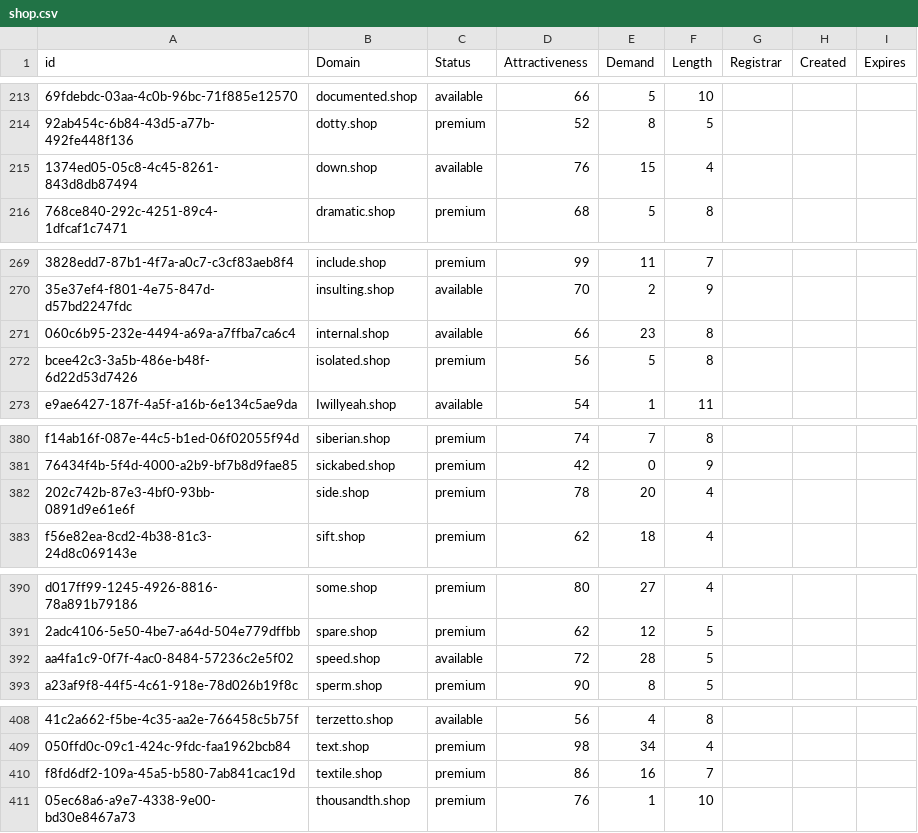
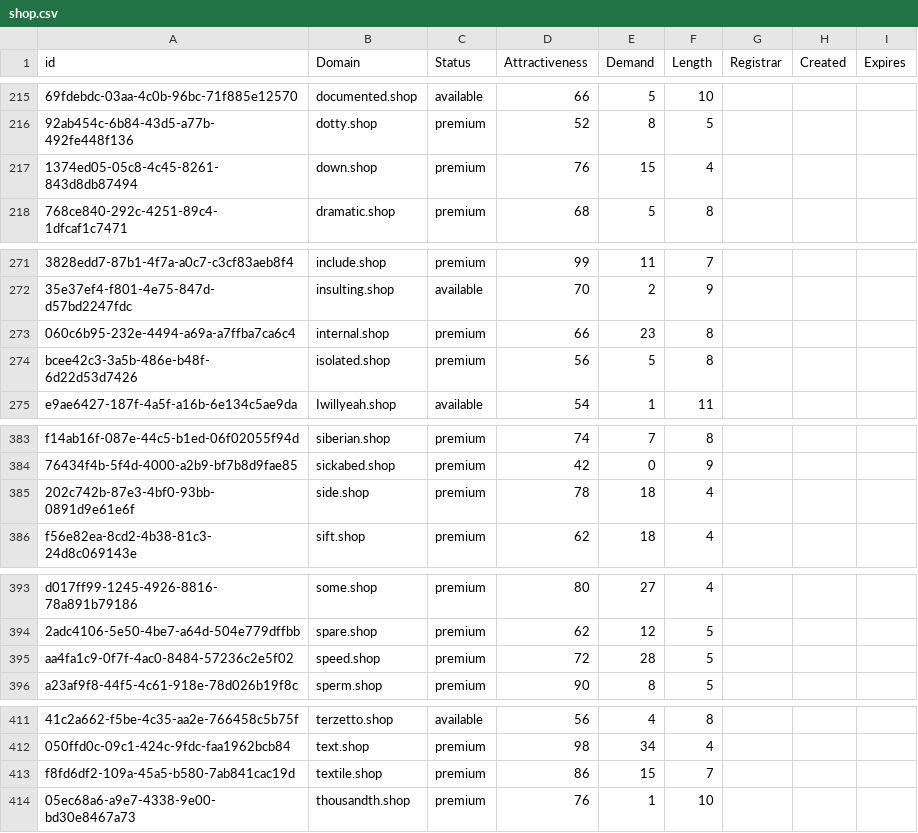
Before and after one commit to UniqueDomains/shop-oneword-domains, a CSV file: shop.csv, drawn as a sheet; only a part is shown, gaps mark what is left out; addresses are those after the commit; the diff covers the shown part only; the diff names each change by its address in the sheet, - before the commit and + after, or states it on an @@ line.

```diff
--- a/shop.csv
+++ b/shop.csv
-C217 (Status): available
+C217 (Status): premium
-C273 (Status): available
+C273 (Status): premium
-E385 (Demand): 20
+E385 (Demand): 18
-C395 (Status): available
+C395 (Status): premium
-E413 (Demand): 16
+E413 (Demand): 15
```
Also changed, not shown: 5 added rows and 13 edited cells elsewhere in this file, 2 other files.
